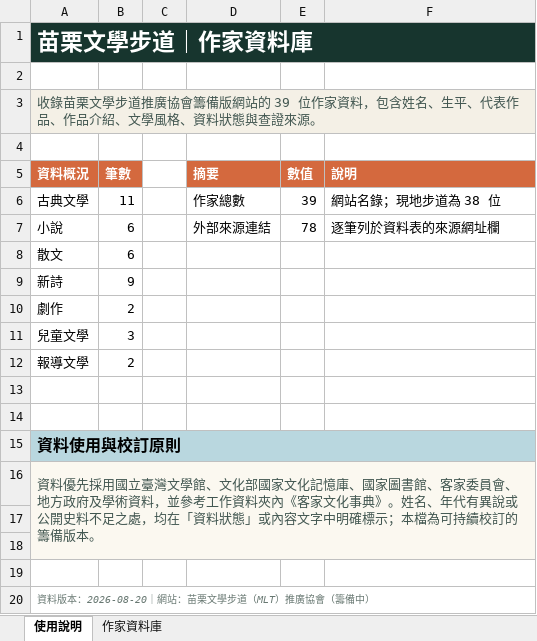
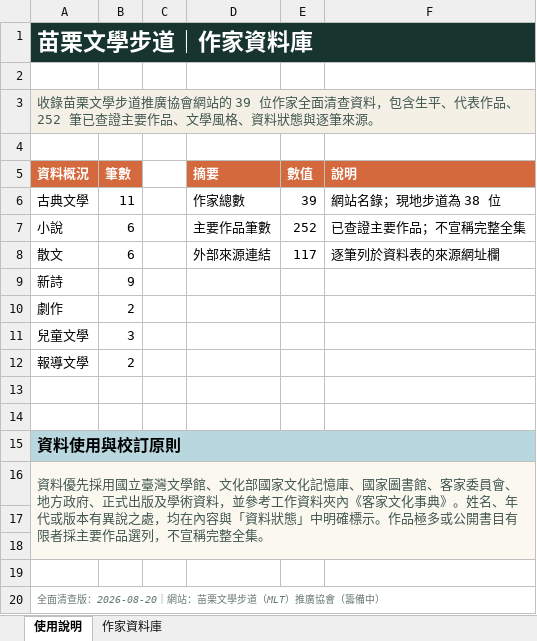
Before and after one commit to nokosii/mlt, an Excel workbook: docs/downloads/苗栗文學作家資料庫.xlsx, sheet 使用說明, drawn as a sheet; values as stored, in another font and other column widths than the file's, no borders; the diff names each change by its address in the sheet, - before the commit and + after, or states it on an @@ line.

```diff
--- a/docs/downloads/苗栗文學作家資料庫.xlsx (sheet 使用說明)
+++ b/docs/downloads/苗栗文學作家資料庫.xlsx (sheet 使用說明)
-A3 (資料概況): …推廣協會籌備版網站的 39 位作家資料，包含姓名、生平、代表作品、作品介紹、文學風格、資料狀態與查證來源。
+A3 (資料概況): …推廣協會網站的 39 位作家全面清查資料，包含生平、代表作品、252 筆已查證主要作品、文學風格、資料狀態與逐筆來源。
-D7 (摘要): 外部來源連結
+D7 (摘要): 主要作品筆數
-E7 (數值): 78
+E7 (數值): 252
-F7 (說明): 逐筆列於資料表的來源網址欄
+F7 (說明): 已查證主要作品；不宣稱完整全集
-D8 (摘要): (empty)
+D8 (摘要): 外部來源連結
-E8 (數值): (empty)
+E8 (數值): 117
-F8 (說明): (empty)
+F8 (說明): 逐筆列於資料表的來源網址欄
-A16 (資料概況): …地方政府及學術資料，並參考工作資料夾內《客家文化事典》。姓名、年代有異說或公開史料不足之處，均在「資料狀態」或內容文字中明確標示；本檔為可持續校訂的籌備版本。
+A16 (資料概況): …地方政府、正式出版及學術資料，並參考工作資料夾內《客家文化事典》。姓名、年代或版本有異說之處，均在內容與「資料狀態」中明確標示。作品極多或公開書目有限者採主要作品選列，不宣稱完整全集。
-A20 (資料概況): 資料版本：2026-08-20｜網站：苗栗文學步道（MLT）推廣協會（籌備中）
+A20 (資料概況): 全面清查版：2026-08-20｜網站：苗栗文學步道（MLT）推廣協會（籌備中）
```
Also changed, not shown: sheet 作家資料庫, public/downloads/苗栗文學作家資料庫.xlsx, 23 other files.
